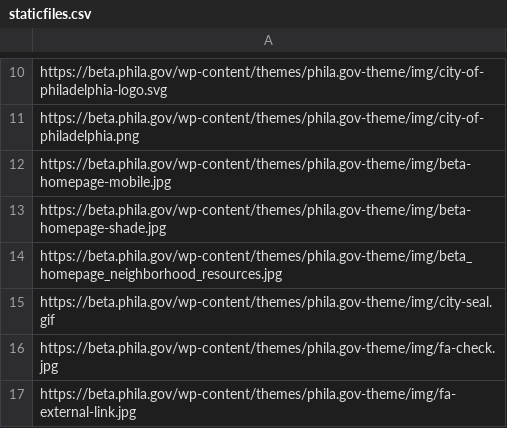
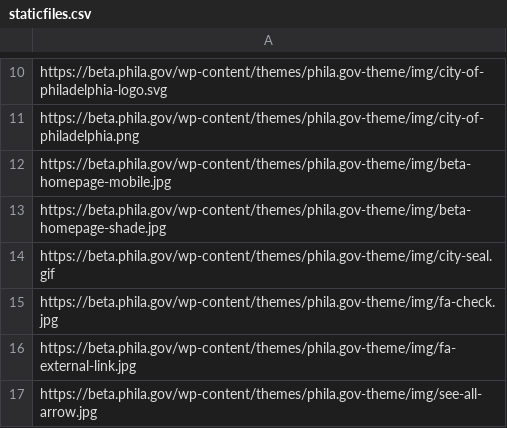
Before and after one commit to CityOfPhiladelphia/phila.gov-wordpress-scraper, a CSV file: staticfiles.csv, drawn as a sheet; only a part is shown, gaps mark what is left out; the shorter side is filled out with more unchanged rows.

Commit message:
Remove newly deprecated file

```diff
--- a/staticfiles.csv
+++ b/staticfiles.csv
@@ -13,3 +13,2 @@ https://beta.phila.gov/wp-content/themes/phila.gov-theme/img/beta-homepage-mobil
 https://beta.phila.gov/wp-content/themes/phila.gov-theme/img/beta-homepage-shade.jpg
-https://beta.phila.gov/wp-content/themes/phila.gov-theme/img/beta_homepage_neighborhood_resources.jpg
 https://beta.phila.gov/wp-content/themes/phila.gov-theme/img/city-seal.gif
```
